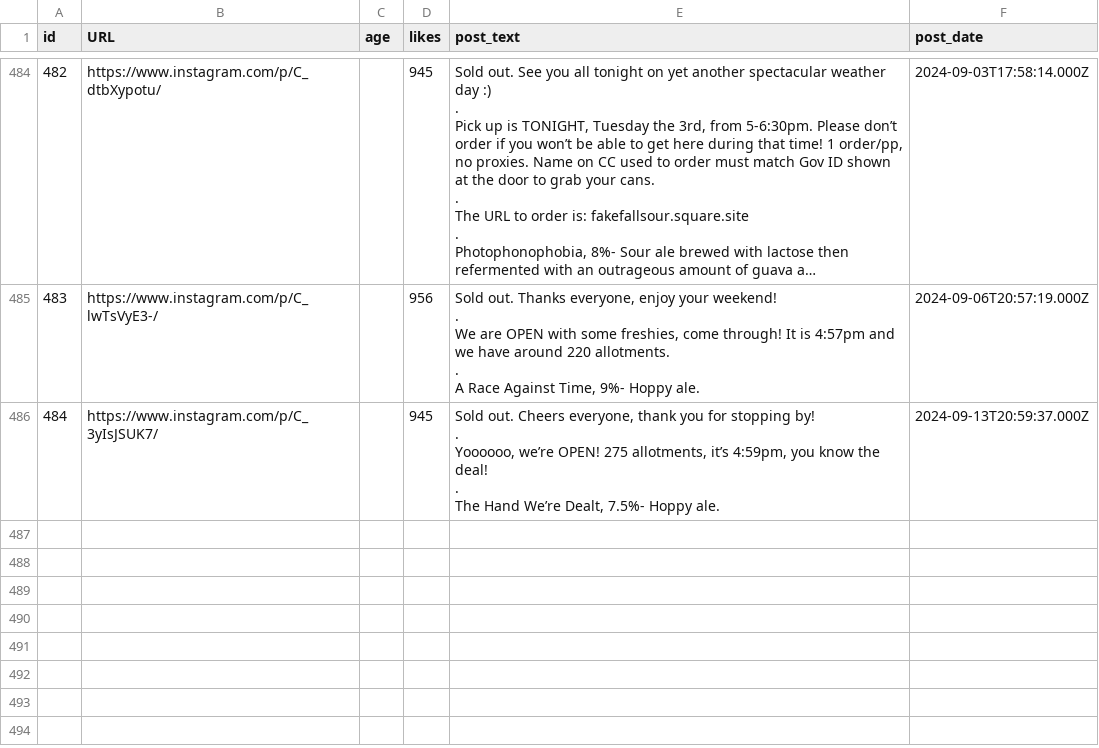
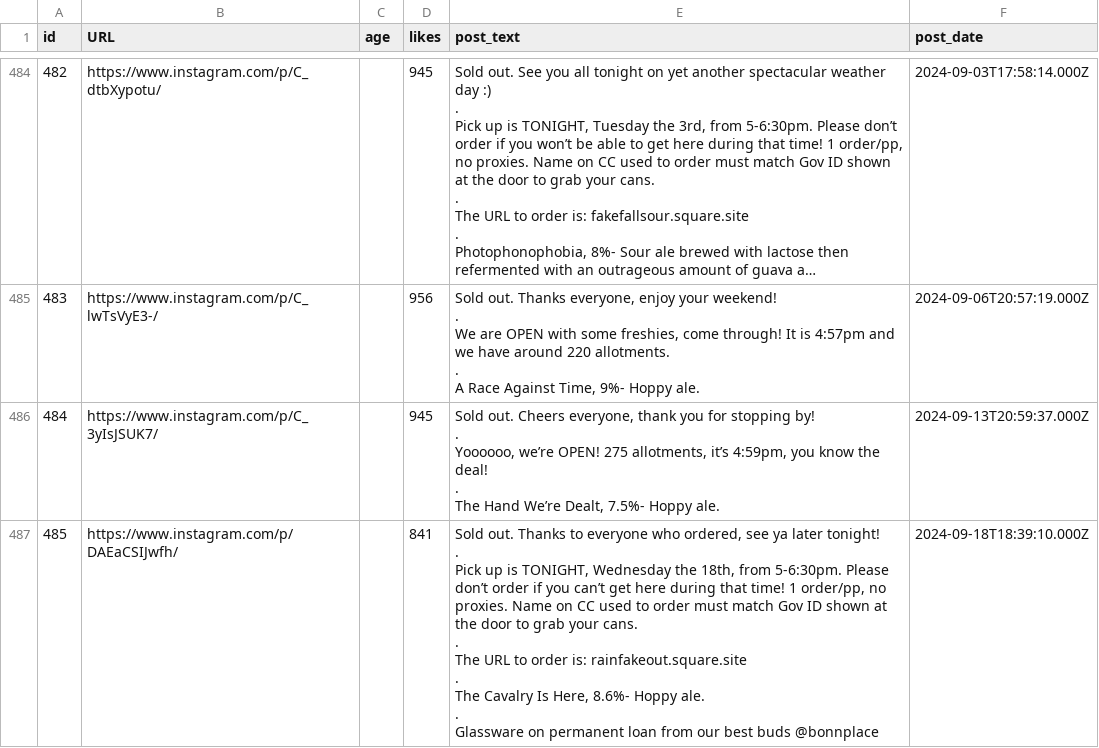
Before and after one commit to dmnapolitano/troon_release_prediction, a CSV file: troon_instagram_raw_post_data.csv, drawn as a sheet; only a part is shown, gaps mark what is left out; long unchanged cells end in …; ↵ is a line break in a cell; the diff names each change by its address in the sheet, - before the commit and + after, or states it on an @@ line.

```diff
--- a/troon_instagram_raw_post_data.csv
+++ b/troon_instagram_raw_post_data.csv
+row 487: 485 | https://www.instagram.com/p/DAEaCSIJwfh/ |  | 841 | Sold out. Thanks to everyone who ordered, see ya later tonight! ↵ . ↵ Pick up is TONIGHT, Wednesday the 18th, from 5-6:30pm. Please don’t order if you can’t get here during that time! 1 order/pp, no proxies. Name on CC used to order must match Gov ID shown at the door to grab your cans. ↵ . ↵ The URL to order is: rainfakeout.square.site ↵ . ↵ The Cavalry Is Here, 8.6%- Hoppy ale. ↵ . ↵ Glassware on permanent loan from our best buds @bonnplace | 2024-09-18T18:39:10.000Z
```
Also changed, not shown: troon_instagram_clean_post_data.csv, troon_instagram_post_beer_attributes.csv, 3 other files.
